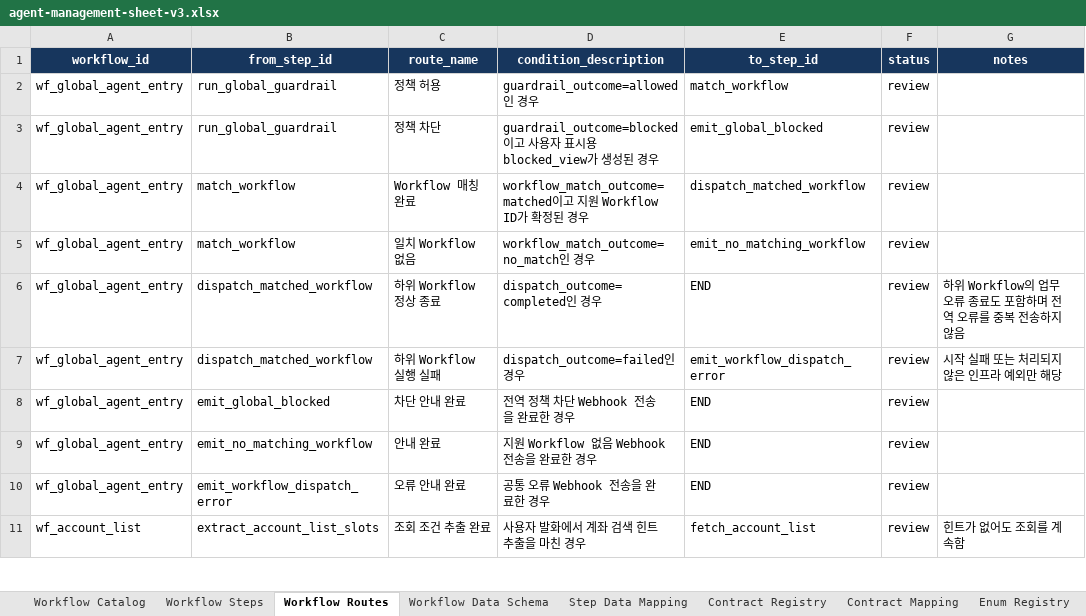
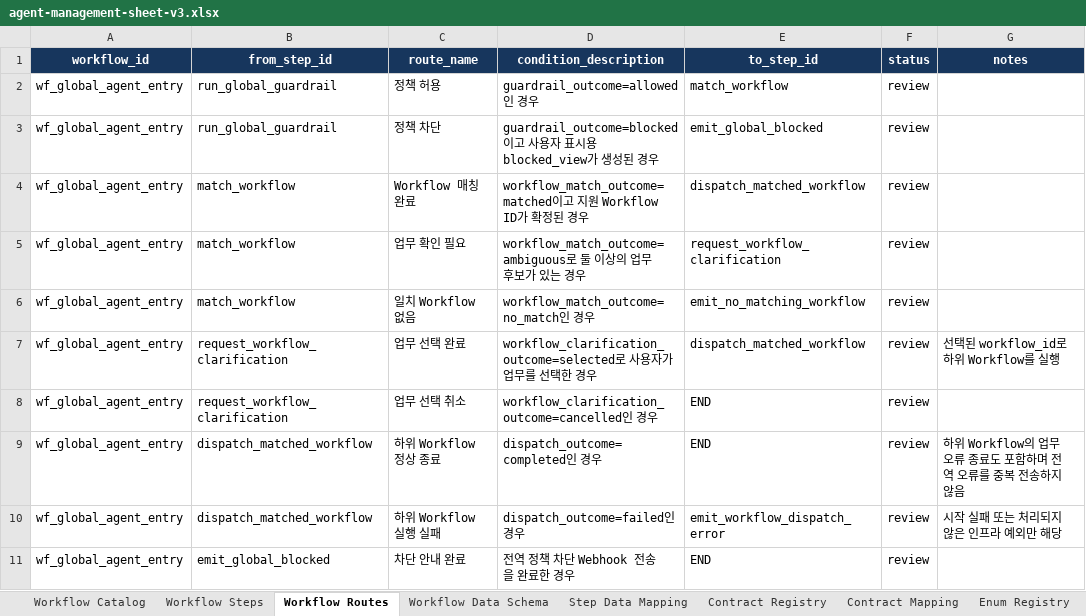
Before and after one commit to siliincer/kdt-ai-2-hands-on-experience, an Excel workbook: agent/docs/agent-management-sheet-v3.xlsx, sheet Workflow Routes, drawn as a sheet; only a part is shown; the shorter side is filled out with more unchanged rows; values as stored, in another font and other column widths than the file's, no borders; the diff names each change by its address in the sheet, - before the commit and + after, or states it on an @@ line.

```diff
--- a/agent/docs/agent-management-sheet-v3.xlsx (sheet Workflow Routes)
+++ b/agent/docs/agent-management-sheet-v3.xlsx (sheet Workflow Routes)
+row 5: wf_global_agent_entry | match_workflow | 업무 확인 필요 | workflow_match_outcome=ambiguous로 둘 이상의 업무 후보가 있는 경우 | request_workflow_clarification | review
+row 7: wf_global_agent_entry | request_workflow_clarification | 업무 선택 완료 | workflow_clarification_outcome=selected로 사용자가 업무를 선택한 경우 | dispatch_matched_workflow | review | 선택된 workflow_id로 하위 Workflow를 실행
+row 8: wf_global_agent_entry | request_workflow_clarification | 업무 선택 취소 | workflow_clarification_outcome=cancelled인 경우 | END | review
```
Also changed, not shown: sheet Workflow Data Schema, sheet Step Data Mapping, sheet Workflow Steps, sheet Contract Registry, sheet Contract Mapping, 5 other files.
